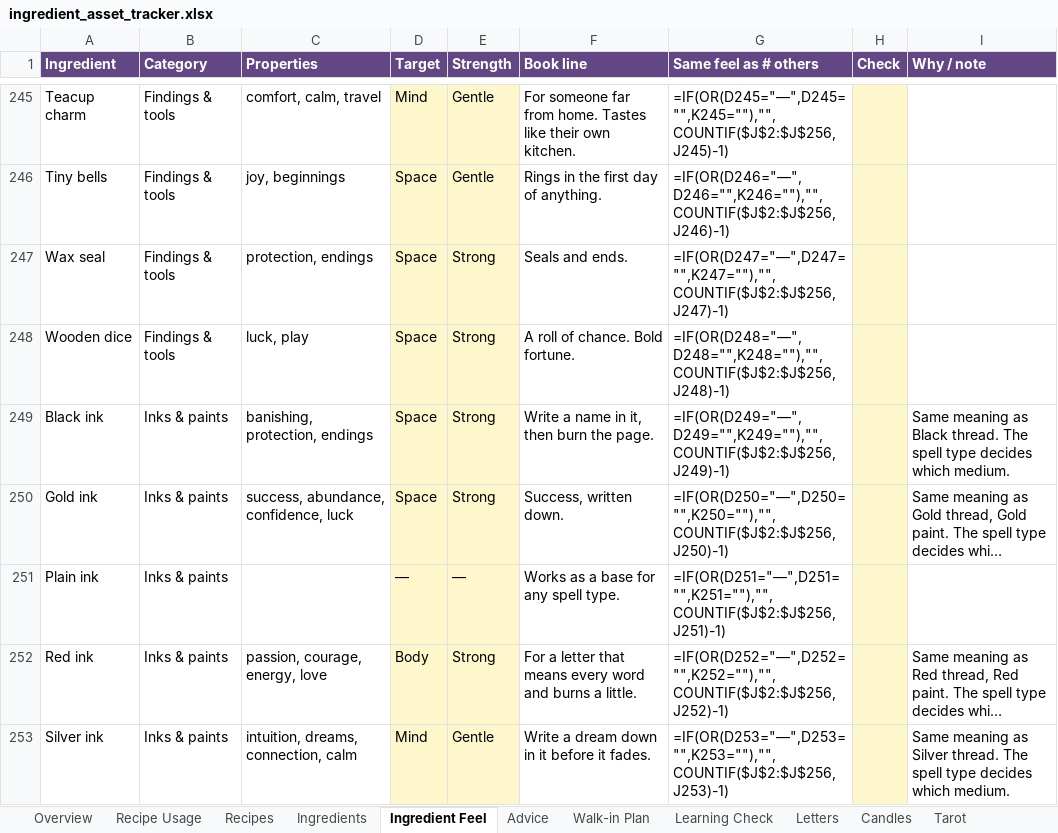
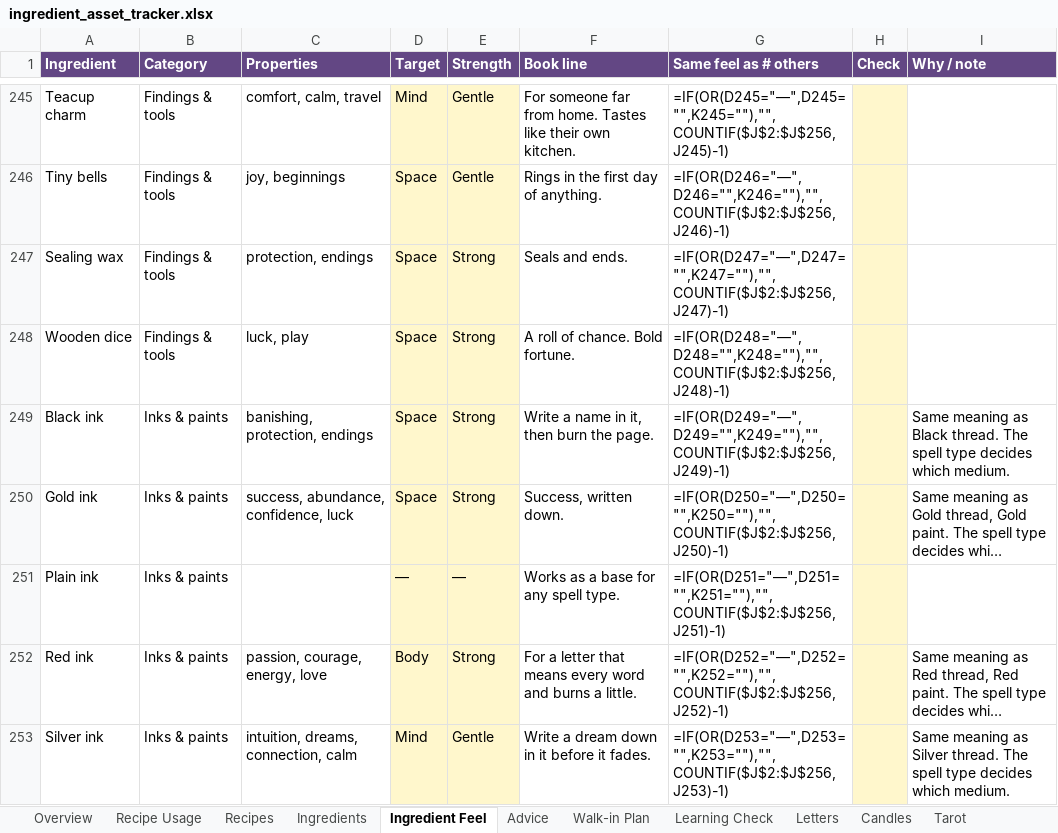
Before and after one commit to you36911-lab/The-Loveborne-Witchs-Emporium, an Excel workbook: ingredient_asset_tracker.xlsx, sheet Ingredient Feel, drawn as a sheet; only a part is shown, gaps mark what is left out; long unchanged cells end in …; values as stored, in another font and other column widths than the file's, no borders; formulas without a stored value are shown as written; the diff names each change by its address in the sheet, - before the commit and + after, or states it on an @@ line.

```diff
--- a/ingredient_asset_tracker.xlsx (sheet Ingredient Feel)
+++ b/ingredient_asset_tracker.xlsx (sheet Ingredient Feel)
-A247 (Ingredient): Wax seal
+A247 (Ingredient): Sealing wax
```
Also changed, not shown: sheet Ingredients, sheet Recipe Usage, sheet Walk-in Plan, 4 other files.
